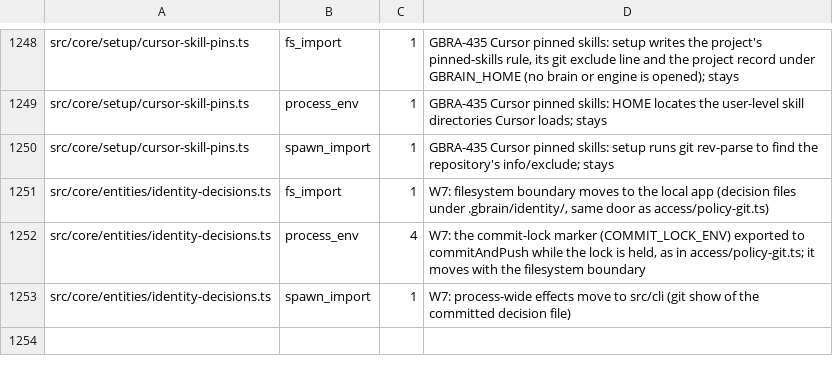
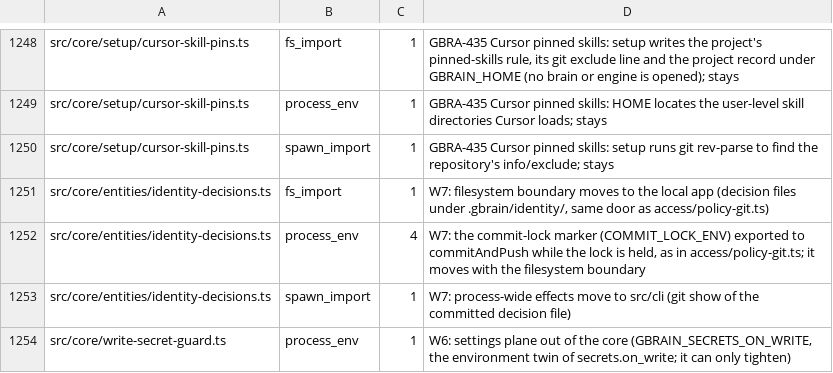
Before and after one commit to airteam-aerial-intelligence/gbrain, a TSV file: scripts/core-world-reads-baseline.tsv, drawn as a sheet; only a part is shown, gaps mark what is left out.

```diff
--- a/scripts/core-world-reads-baseline.tsv
+++ b/scripts/core-world-reads-baseline.tsv
@@ -1253 +1253,2 @@ src/core/entities/identity-decisions.ts	process_env	4	W7: the commit-lock marker
 src/core/entities/identity-decisions.ts	spawn_import	1	W7: process-wide effects move to src/cli (git show of the committed decision file)
+src/core/write-secret-guard.ts	process_env	1	W6: settings plane out of the core (GBRAIN_SECRETS_ON_WRITE, the environment twin of secrets.on_write; it can only tighten)
```
Also changed, not shown: 2 other files.
